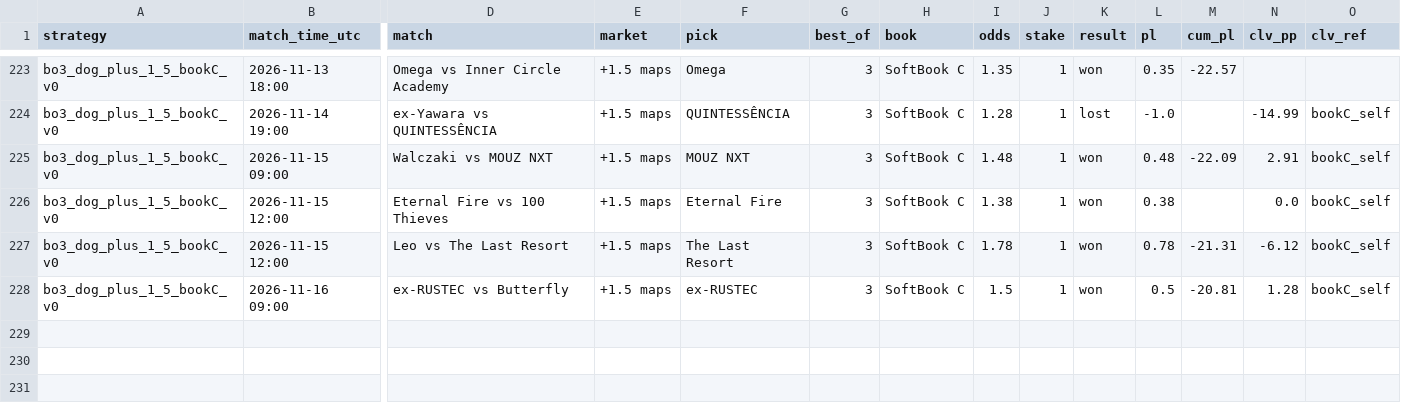
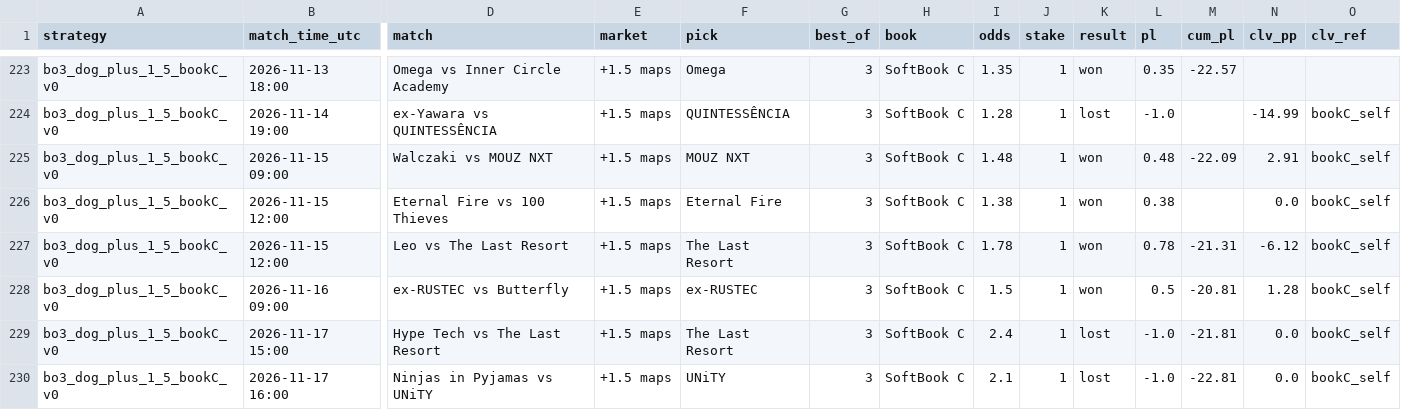
Before and after one commit to hyprcs/cs2hub, a CSV file: strategies/data/bo3_dog_plus_1_5_bookC_v0.csv, drawn as a sheet; only a part is shown, gaps mark what is left out; rows hold the shown columns only; the diff names each change by its address in the sheet, - before the commit and + after, or states it on an @@ line.

```diff
--- a/strategies/data/bo3_dog_plus_1_5_bookC_v0.csv
+++ b/strategies/data/bo3_dog_plus_1_5_bookC_v0.csv
+row 229: bo3_dog_plus_1_5_bookC_v0 | 2026-11-17 15:00 | Hype Tech vs The Last Resort | +1.5 maps | The Last Resort | 3 | SoftBook C | 2.4 | 1 | lost | -1.0 | -21.81 | 0.0 | bookC_self
+row 230: bo3_dog_plus_1_5_bookC_v0 | 2026-11-17 16:00 | Ninjas in Pyjamas vs UNiTY | +1.5 maps | UNiTY | 3 | SoftBook C | 2.1 | 1 | lost | -1.0 | -22.81 | 0.0 | bookC_self
```
Also changed, not shown: strategies/data/all.csv, strategies/data/bo3_dog_plus_1_5_v0.csv, 10 other files.
